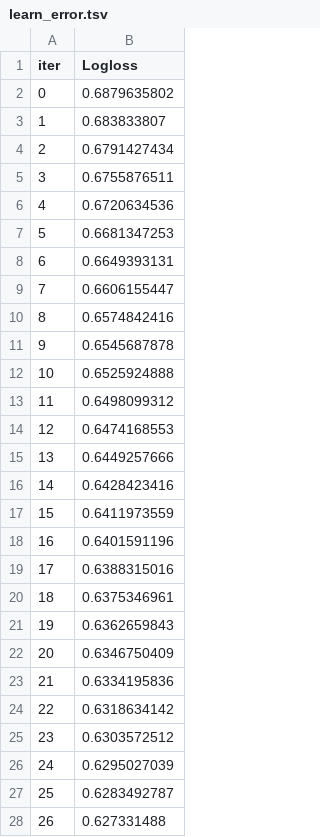
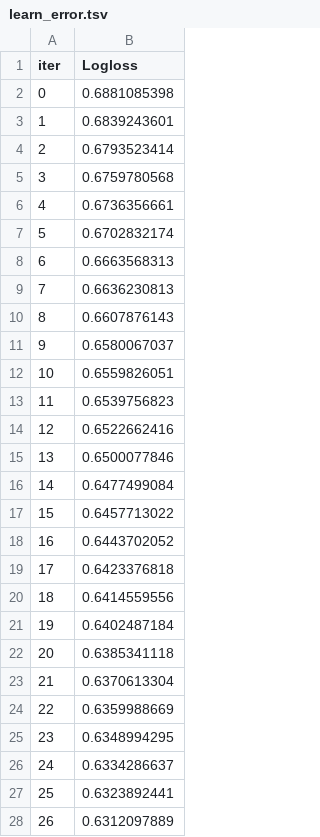
Before and after one commit to Gonzalo32/loto-predictor, a TSV file: catboost_info/learn_error.tsv, drawn as a sheet; only a part is shown; the diff covers the shown part only.

```diff
--- a/catboost_info/learn_error.tsv
+++ b/catboost_info/learn_error.tsv
@@ -1,28 +1,28 @@
 iter	Logloss
-0	0.6879635802
-1	0.683833807
-2	0.6791427434
-3	0.6755876511
-4	0.6720634536
-5	0.6681347253
-6	0.6649393131
-7	0.6606155447
-8	0.6574842416
-9	0.6545687878
-10	0.6525924888
-11	0.6498099312
-12	0.6474168553
-13	0.6449257666
-14	0.6428423416
-15	0.6411973559
-16	0.6401591196
-17	0.6388315016
-18	0.6375346961
-19	0.6362659843
-20	0.6346750409
-21	0.6334195836
-22	0.6318634142
-23	0.6303572512
-24	0.6295027039
-25	0.6283492787
-26	0.627331488
+0	0.6881085398
+1	0.6839243601
+2	0.6793523414
+3	0.6759780568
+4	0.6736356661
+5	0.6702832174
+6	0.6663568313
+7	0.6636230813
+8	0.6607876143
+9	0.6580067037
+10	0.6559826051
+11	0.6539756823
+12	0.6522662416
+13	0.6500077846
+14	0.6477499084
+15	0.6457713022
+16	0.6443702052
+17	0.6423376818
+18	0.6414559556
+19	0.6402487184
+20	0.6385341118
+21	0.6370613304
+22	0.6359988669
+23	0.6348994295
+24	0.6334286637
+25	0.6323892441
+26	0.6312097889
```
Also changed, not shown: 123 edited cells elsewhere in this file, catboost_info/time_left.tsv, 3 other files.
